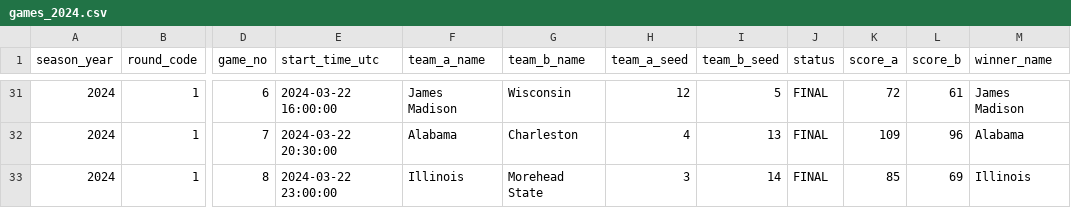
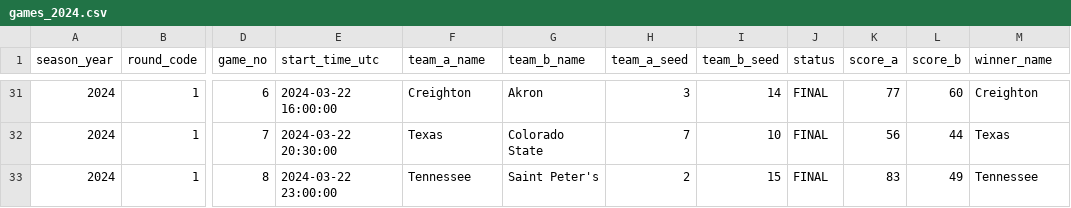
Before and after one commit to zrobers/madness_multiplier, a CSV file: backend/db/data/games_2024.csv, drawn as a sheet; only a part is shown, gaps mark what is left out; the diff covers the shown part only; the diff names each change by its address in the sheet, - before the commit and + after, or states it on an @@ line.

```diff
--- a/backend/db/data/games_2024.csv
+++ b/backend/db/data/games_2024.csv
-F31 (team_a_name): James Madison
+F31 (team_a_name): Creighton
-G31 (team_b_name): Wisconsin
+G31 (team_b_name): Akron
-H31 (team_a_seed): 12
+H31 (team_a_seed): 3
-I31 (team_b_seed): 5
+I31 (team_b_seed): 14
-K31 (score_a): 72
+K31 (score_a): 77
-L31 (score_b): 61
+L31 (score_b): 60
-M31 (winner_name): James Madison
+M31 (winner_name): Creighton
-F32 (team_a_name): Alabama
+F32 (team_a_name): Texas
-G32 (team_b_name): Charleston
+G32 (team_b_name): Colorado State
-H32 (team_a_seed): 4
+H32 (team_a_seed): 7
-I32 (team_b_seed): 13
+I32 (team_b_seed): 10
-K32 (score_a): 109
+K32 (score_a): 56
-L32 (score_b): 96
+L32 (score_b): 44
-M32 (winner_name): Alabama
+M32 (winner_name): Texas
-F33 (team_a_name): Illinois
+F33 (team_a_name): Tennessee
-G33 (team_b_name): Morehead State
+G33 (team_b_name): Saint Peter's
-H33 (team_a_seed): 3
+H33 (team_a_seed): 2
-I33 (team_b_seed): 14
+I33 (team_b_seed): 15
-K33 (score_a): 85
+K33 (score_a): 83
-L33 (score_b): 69
+L33 (score_b): 49
-M33 (winner_name): Illinois
+M33 (winner_name): Tennessee
```
Also changed, not shown: 4 added rows, 4 removed rows and 51 edited cells elsewhere in this file, backend/db/data/teams_2024.csv, 5 other files.
